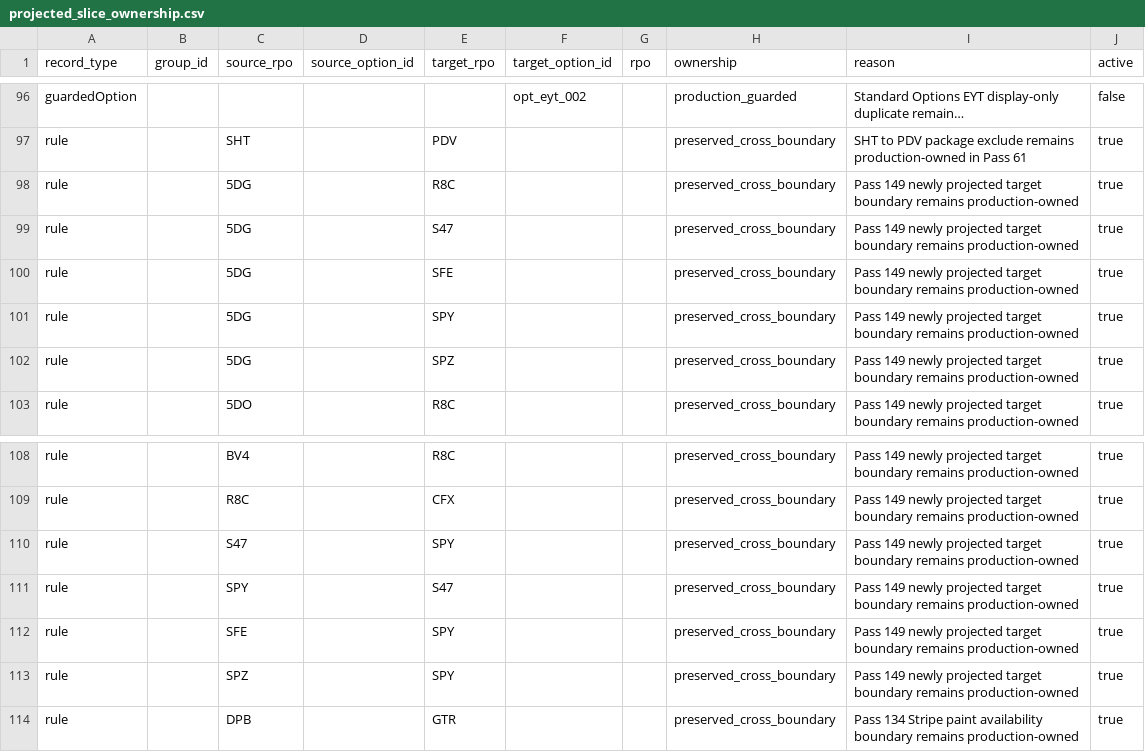
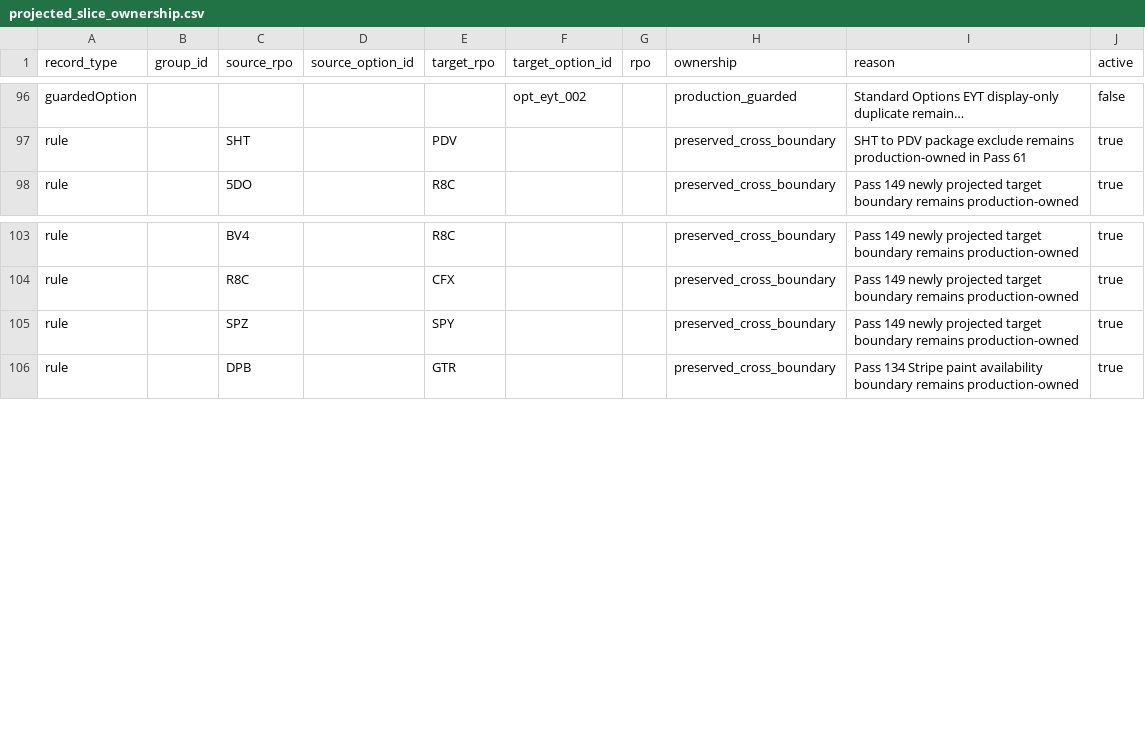
Before and after one commit to seanzmc/27vette, a CSV file: data/stingray/validation/projected_slice_ownership.csv, drawn as a sheet; only a part is shown, gaps mark what is left out; long unchanged cells end in …; the diff names each change by its address in the sheet, - before the commit and + after, or states it on an @@ line.

```diff
--- a/data/stingray/validation/projected_slice_ownership.csv
+++ b/data/stingray/validation/projected_slice_ownership.csv
-row 98: rule |  | 5DG |  | R8C |  |  | preserved_cross_boundary | Pass 149 newly projected target boundary remains production-owned | true
-row 99: rule |  | 5DG |  | S47 |  |  | preserved_cross_boundary | Pass 149 newly projected target boundary remains production-owned | true
-row 100: rule |  | 5DG |  | SFE |  |  | preserved_cross_boundary | Pass 149 newly projected target boundary remains production-owned | true
-row 101: rule |  | 5DG |  | SPY |  |  | preserved_cross_boundary | Pass 149 newly projected target boundary remains production-owned | true
-row 102: rule |  | 5DG |  | SPZ |  |  | preserved_cross_boundary | Pass 149 newly projected target boundary remains production-owned | true
-row 110: rule |  | S47 |  | SPY |  |  | preserved_cross_boundary | Pass 149 newly projected target boundary remains production-owned | true
-row 111: rule |  | SPY |  | S47 |  |  | preserved_cross_boundary | Pass 149 newly projected target boundary remains production-owned | true
-row 112: rule |  | SFE |  | SPY |  |  | preserved_cross_boundary | Pass 149 newly projected target boundary remains production-owned | true
```
Also changed, not shown: data/stingray/logic/dependency_rules.csv, 5 other files.
